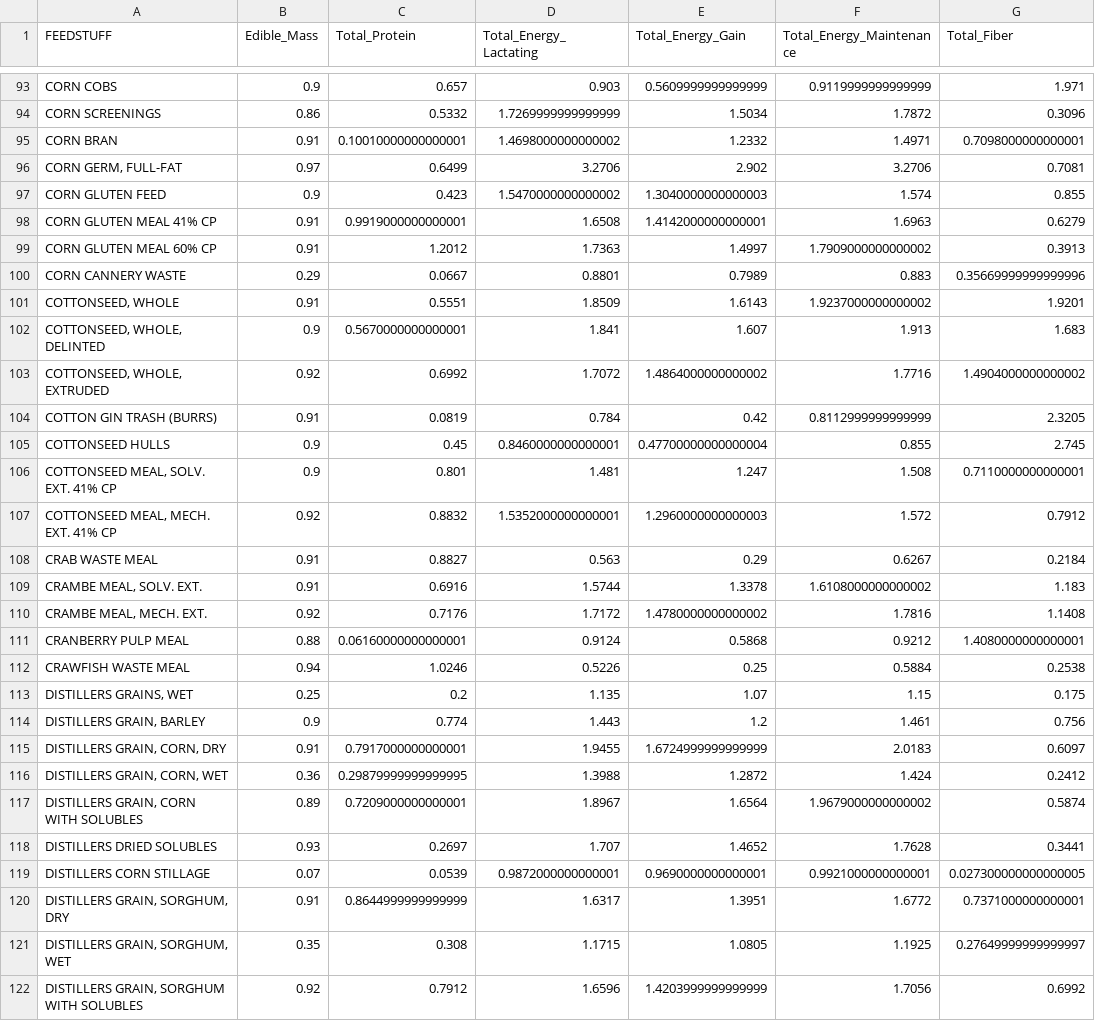
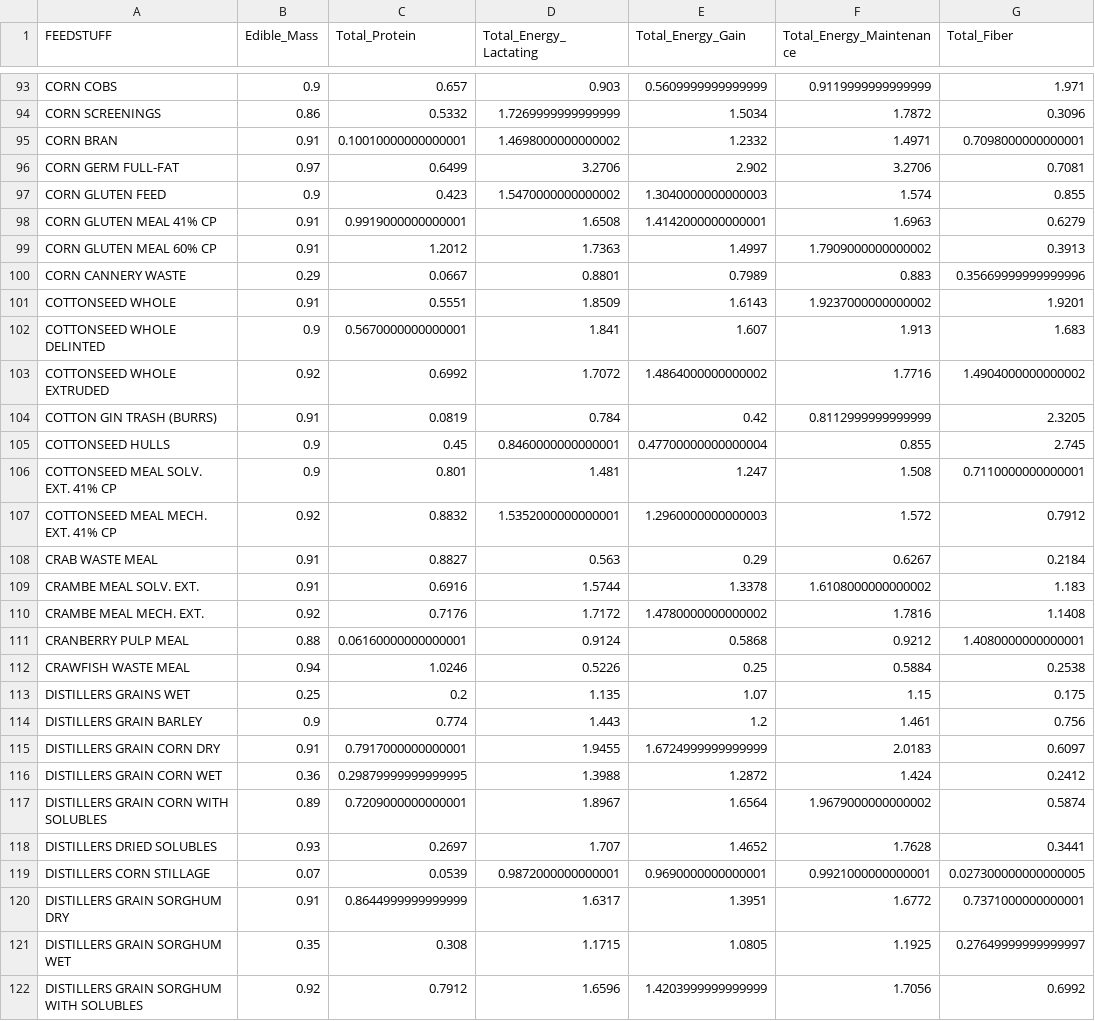
Before and after one commit to preete126/Animal-Feed, a CSV file: src/server/ProcessedFarmFeedFile.csv, drawn as a sheet; only a part is shown, gaps mark what is left out; the diff covers the shown part only; the diff names each change by its address in the sheet, - before the commit and + after, or states it on an @@ line.

```diff
--- a/src/server/ProcessedFarmFeedFile.csv
+++ b/src/server/ProcessedFarmFeedFile.csv
-A96 (FEEDSTUFF): CORN GERM, FULL-FAT
+A96 (FEEDSTUFF): CORN GERM FULL-FAT
-A101 (FEEDSTUFF): COTTONSEED, WHOLE
+A101 (FEEDSTUFF): COTTONSEED WHOLE
-A102 (FEEDSTUFF): COTTONSEED, WHOLE, DELINTED
+A102 (FEEDSTUFF): COTTONSEED WHOLE DELINTED
-A103 (FEEDSTUFF): COTTONSEED, WHOLE, EXTRUDED
+A103 (FEEDSTUFF): COTTONSEED WHOLE EXTRUDED
-A106 (FEEDSTUFF): COTTONSEED MEAL, SOLV. EXT. 41% CP
+A106 (FEEDSTUFF): COTTONSEED MEAL SOLV. EXT. 41% CP
-A107 (FEEDSTUFF): COTTONSEED MEAL, MECH. EXT. 41% CP
+A107 (FEEDSTUFF): COTTONSEED MEAL MECH. EXT. 41% CP
-A109 (FEEDSTUFF): CRAMBE MEAL, SOLV. EXT.
+A109 (FEEDSTUFF): CRAMBE MEAL SOLV. EXT.
-A110 (FEEDSTUFF): CRAMBE MEAL, MECH. EXT.
+A110 (FEEDSTUFF): CRAMBE MEAL MECH. EXT.
-A113 (FEEDSTUFF): DISTILLERS GRAINS, WET
+A113 (FEEDSTUFF): DISTILLERS GRAINS WET
-A114 (FEEDSTUFF): DISTILLERS GRAIN, BARLEY
+A114 (FEEDSTUFF): DISTILLERS GRAIN BARLEY
-A115 (FEEDSTUFF): DISTILLERS GRAIN, CORN, DRY
+A115 (FEEDSTUFF): DISTILLERS GRAIN CORN DRY
-A116 (FEEDSTUFF): DISTILLERS GRAIN, CORN, WET
+A116 (FEEDSTUFF): DISTILLERS GRAIN CORN WET
-A117 (FEEDSTUFF): DISTILLERS GRAIN, CORN WITH SOLUBLES
+A117 (FEEDSTUFF): DISTILLERS GRAIN CORN WITH SOLUBLES
-A120 (FEEDSTUFF): DISTILLERS GRAIN, SORGHUM, DRY
+A120 (FEEDSTUFF): DISTILLERS GRAIN SORGHUM DRY
-A121 (FEEDSTUFF): DISTILLERS GRAIN, SORGHUM, WET
+A121 (FEEDSTUFF): DISTILLERS GRAIN SORGHUM WET
-A122 (FEEDSTUFF): DISTILLERS GRAIN, SORGHUM WITH SOLUBLES
+A122 (FEEDSTUFF): DISTILLERS GRAIN SORGHUM WITH SOLUBLES
```
Also changed, not shown: 31 edited cells elsewhere in this file, 17 other files.
